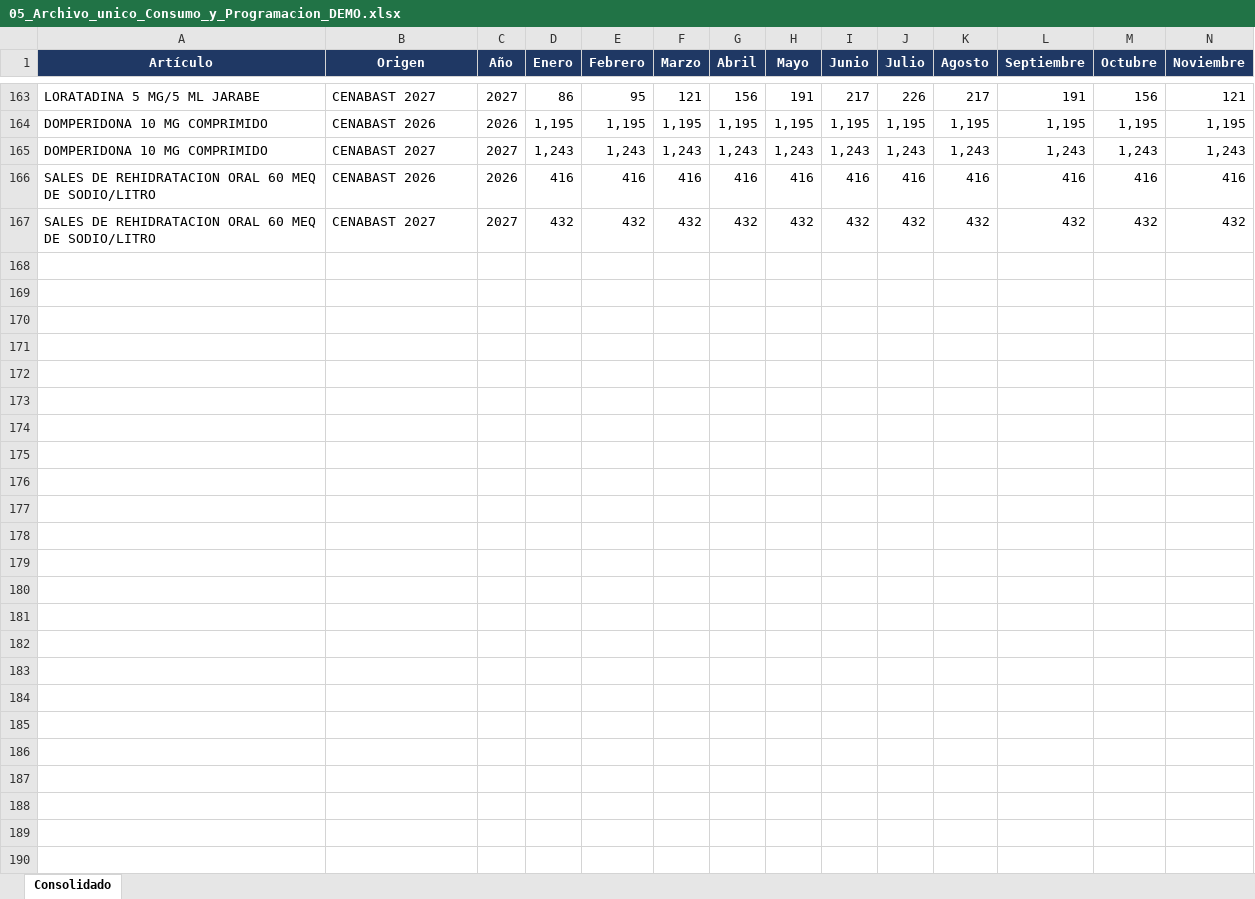
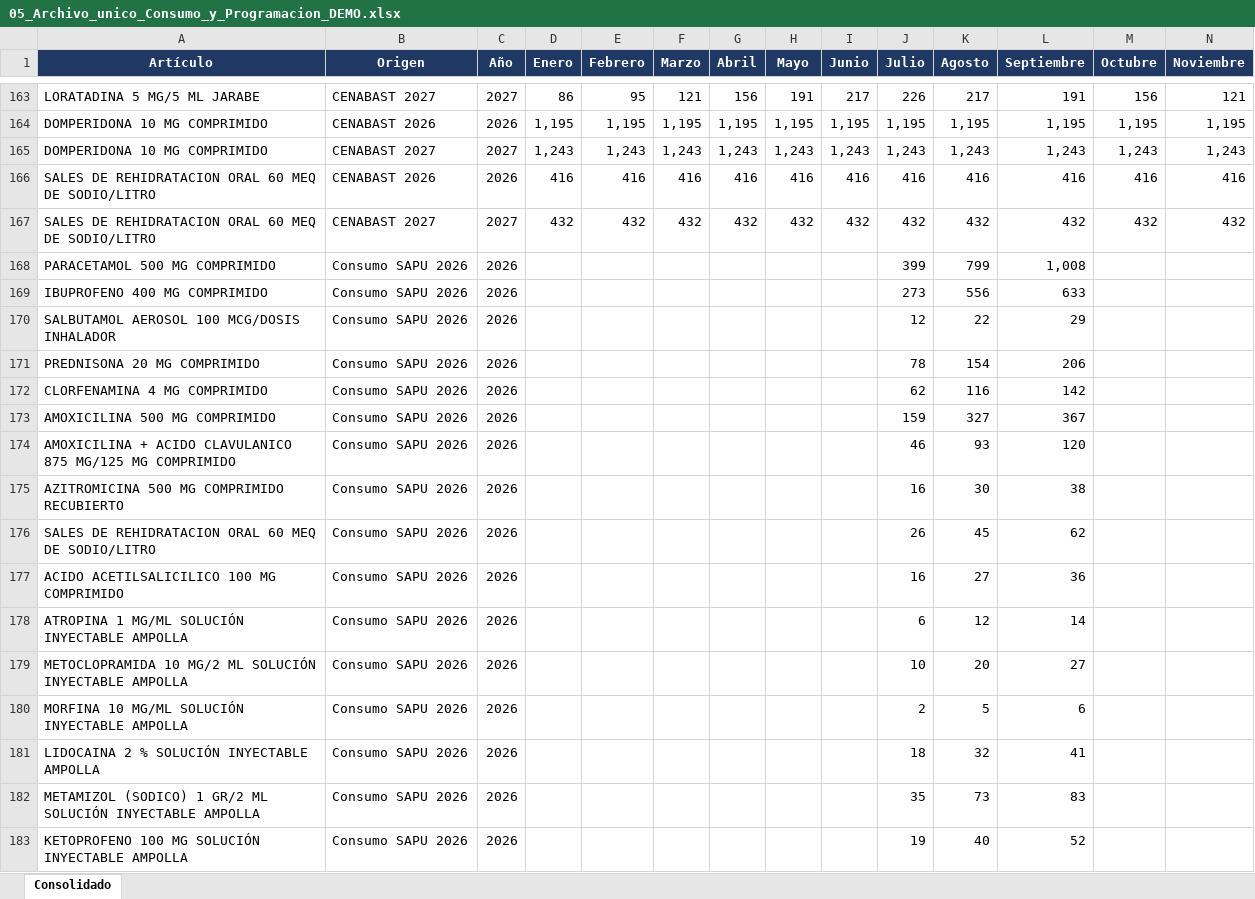
Before and after one commit to carrascocisternaf-alt/pinguino-delta, an Excel workbook: demo/05_Archivo_unico_Consumo_y_Programacion_DEMO.xlsx, sheet Consolidado, drawn as a sheet; only a part is shown, gaps mark what is left out; values as stored, in another font and other column widths than the file's, no borders; rows hold the shown columns only; the diff names each change by its address in the sheet, - before the commit and + after, or states it on an @@ line.

```diff
--- a/demo/05_Archivo_unico_Consumo_y_Programacion_DEMO.xlsx (sheet Consolidado)
+++ b/demo/05_Archivo_unico_Consumo_y_Programacion_DEMO.xlsx (sheet Consolidado)
+row 168: PARACETAMOL 500 MG COMPRIMIDO | Consumo SAPU 2026 | 2026 |  |  |  |  |  |  | 399 | 799 | 1,008
+row 169: IBUPROFENO 400 MG COMPRIMIDO | Consumo SAPU 2026 | 2026 |  |  |  |  |  |  | 273 | 556 | 633
+row 170: SALBUTAMOL AEROSOL 100 MCG/DOSIS INHALADOR | Consumo SAPU 2026 | 2026 |  |  |  |  |  |  | 12 | 22 | 29
+row 171: PREDNISONA 20 MG COMPRIMIDO | Consumo SAPU 2026 | 2026 |  |  |  |  |  |  | 78 | 154 | 206
+row 172: CLORFENAMINA 4 MG COMPRIMIDO | Consumo SAPU 2026 | 2026 |  |  |  |  |  |  | 62 | 116 | 142
+row 173: AMOXICILINA 500 MG COMPRIMIDO | Consumo SAPU 2026 | 2026 |  |  |  |  |  |  | 159 | 327 | 367
+row 174: AMOXICILINA + ACIDO CLAVULANICO 875 MG/125 MG COMPRIMIDO | Consumo SAPU 2026 | 2026 |  |  |  |  |  |  | 46 | 93 | 120
+row 175: AZITROMICINA 500 MG COMPRIMIDO RECUBIERTO | Consumo SAPU 2026 | 2026 |  |  |  |  |  |  | 16 | 30 | 38
+row 176: SALES DE REHIDRATACION ORAL 60 MEQ DE SODIO/LITRO | Consumo SAPU 2026 | 2026 |  |  |  |  |  |  | 26 | 45 | 62
+row 177: ACIDO ACETILSALICILICO 100 MG COMPRIMIDO | Consumo SAPU 2026 | 2026 |  |  |  |  |  |  | 16 | 27 | 36
+row 178: ATROPINA 1 MG/ML SOLUCIÓN INYECTABLE AMPOLLA | Consumo SAPU 2026 | 2026 |  |  |  |  |  |  | 6 | 12 | 14
+row 179: METOCLOPRAMIDA 10 MG/2 ML SOLUCIÓN INYECTABLE AMPOLLA | Consumo SAPU 2026 | 2026 |  |  |  |  |  |  | 10 | 20 | 27
+row 180: MORFINA 10 MG/ML SOLUCIÓN INYECTABLE AMPOLLA | Consumo SAPU 2026 | 2026 |  |  |  |  |  |  | 2 | 5 | 6
+row 181: LIDOCAINA 2 % SOLUCIÓN INYECTABLE AMPOLLA | Consumo SAPU 2026 | 2026 |  |  |  |  |  |  | 18 | 32 | 41
+row 182: METAMIZOL (SODICO) 1 GR/2 ML SOLUCIÓN INYECTABLE AMPOLLA | Consumo SAPU 2026 | 2026 |  |  |  |  |  |  | 35 | 73 | 83
+row 183: KETOPROFENO 100 MG SOLUCIÓN INYECTABLE AMPOLLA | Consumo SAPU 2026 | 2026 |  |  |  |  |  |  | 19 | 40 | 52
```
Also changed, not shown: 5 other files.
